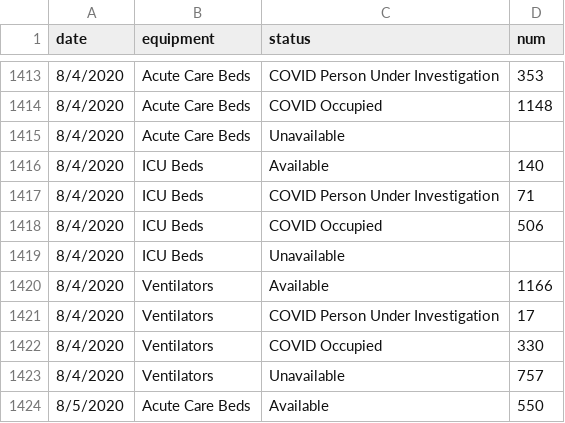
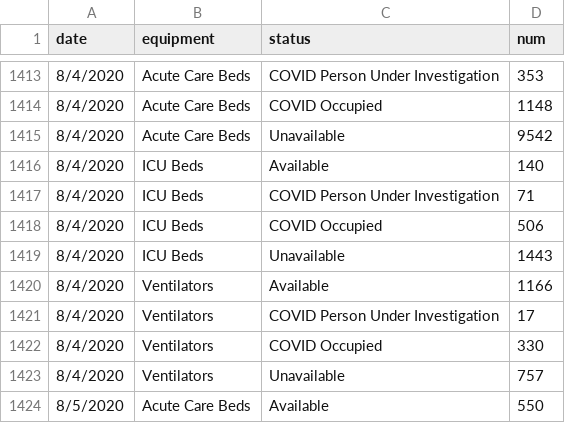
Before and after one commit to CityOfLosAngeles/covid19-indicators, a CSV file: data/hospital-availability.csv, drawn as a sheet; only a part is shown, gaps mark what is left out; the diff covers the shown part only.

```diff
--- a/data/hospital-availability.csv
+++ b/data/hospital-availability.csv
@@ -1414,3 +1414,3 @@ date,equipment,status,num
 8/4/2020,Acute Care Beds,COVID Occupied,1148
-8/4/2020,Acute Care Beds,Unavailable,
+8/4/2020,Acute Care Beds,Unavailable,9542
 8/4/2020,ICU Beds,Available,140
@@ -1418,3 +1418,3 @@ date,equipment,status,num
 8/4/2020,ICU Beds,COVID Occupied,506
-8/4/2020,ICU Beds,Unavailable,
+8/4/2020,ICU Beds,Unavailable,1443
 8/4/2020,Ventilators,Available,1166
```
Also changed, not shown: 12 added rows and 6 edited cells elsewhere in this file.
